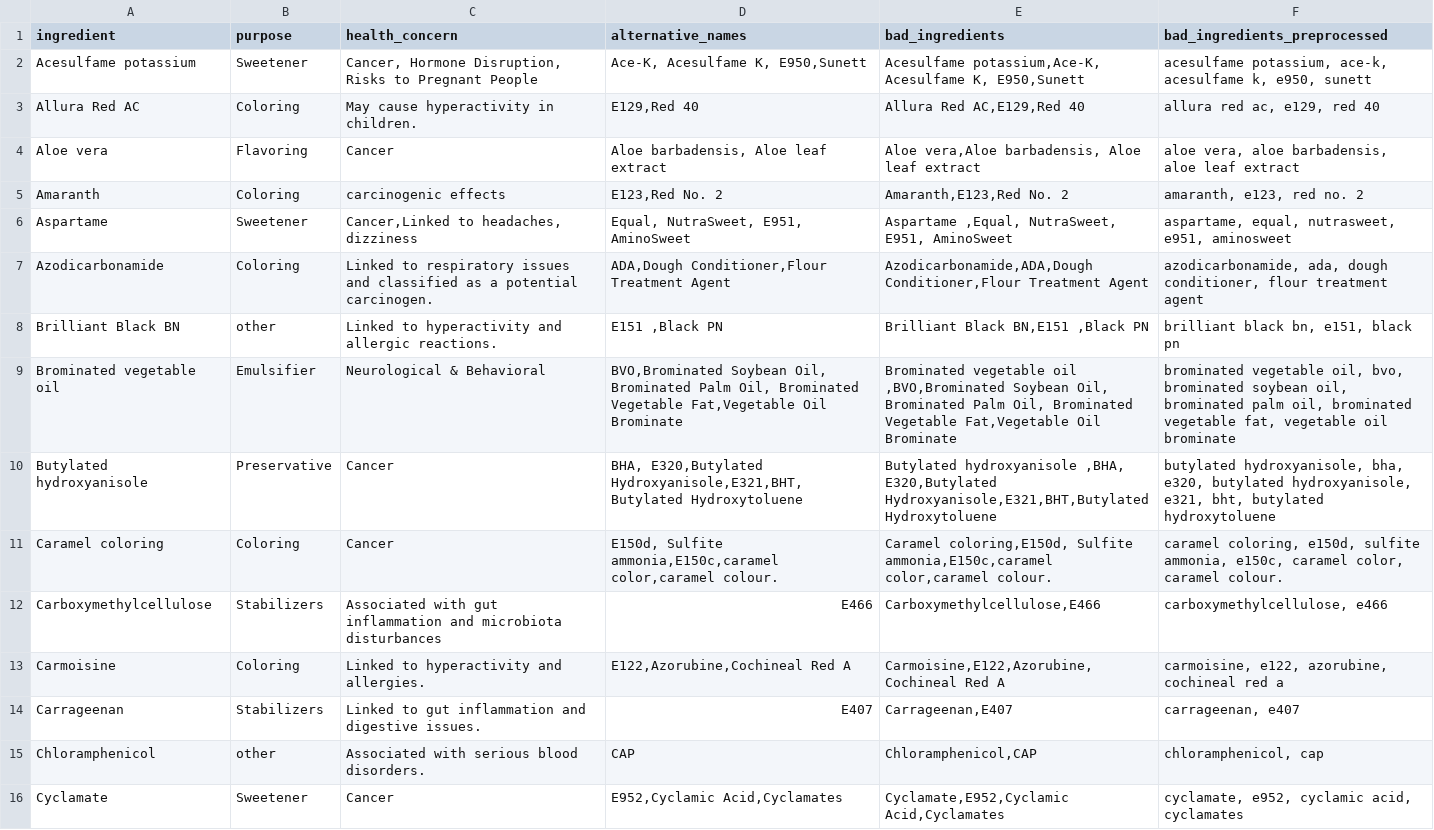
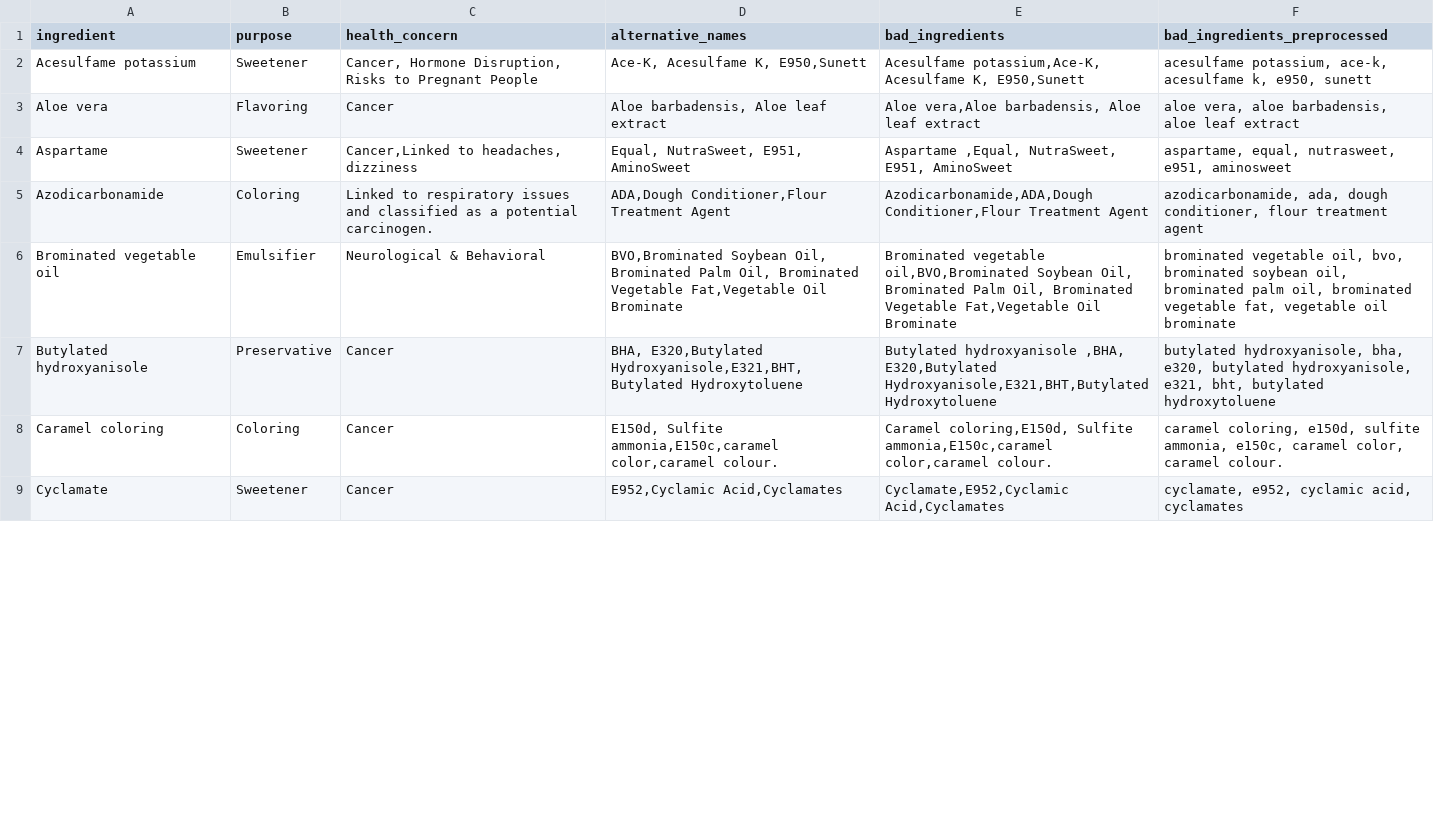
Before and after one commit to saima-abdullah/KnowYourBite, a CSV file: data/cleaned_data/addtitives_processed.csv, drawn as a sheet; only a part is shown; the diff covers the shown part only.

Commit message:
Add files via upload

```diff
--- a/data/cleaned_data/addtitives_processed.csv
+++ b/data/cleaned_data/addtitives_processed.csv
@@ -2,5 +2,3 @@ ingredient,purpose,health_concern,alternative_names,bad_ingredients,bad_ingredie
 Acesulfame potassium,Sweetener,"Cancer, Hormone Disruption, Risks to Pregnant People","Ace-K, Acesulfame K, E950,Sunett","Acesulfame potassium,Ace-K, Acesulfame K, E950,Sunett","acesulfame potassium, ace-k, acesulfame k, e950, sunett"
-Allura Red AC,Coloring,May cause hyperactivity in children.,"E129,Red 40","Allura Red AC,E129,Red 40","allura red ac, e129, red 40"
 Aloe vera,Flavoring,Cancer,"Aloe barbadensis, Aloe leaf extract","Aloe vera,Aloe barbadensis, Aloe leaf extract","aloe vera, aloe barbadensis, aloe leaf extract"
-Amaranth,Coloring,carcinogenic effects,"E123,Red No. 2","Amaranth,E123,Red No. 2","amaranth, e123, red no. 2"
 Aspartame ,Sweetener,"Cancer,Linked to headaches, dizziness","Equal, NutraSweet, E951, AminoSweet","Aspartame ,Equal, NutraSweet, E951, AminoSweet","aspartame, equal, nutrasweet, e951, aminosweet"
@@ -8,9 +6,4 @@ Azodicarbonamide,Coloring, Linked to respiratory issues and classified as a pot
-Brilliant Black BN,other,Linked to hyperactivity and allergic reactions.,"E151 ,Black PN","Brilliant Black BN,E151 ,Black PN","brilliant black bn, e151, black pn"
-Brominated vegetable oil ,Emulsifier,Neurological & Behavioral,"BVO,Brominated Soybean Oil, Brominated Palm Oil, Brominated Vegetable Fat,Vegetable Oil Brominate","Brominated vegetable oil ,BVO,Brominated Soybean Oil, Brominated Palm Oil, Brominated Vegetable Fat,Vegetable Oil Brominate","brominated vegetable oil, bvo, brominated soybean oil, brominated palm oil, brominated vegetable fat, vegetable oil brominate"
+Brominated vegetable oil,Emulsifier,Neurological & Behavioral,"BVO,Brominated Soybean Oil, Brominated Palm Oil, Brominated Vegetable Fat,Vegetable Oil Brominate","Brominated vegetable oil,BVO,Brominated Soybean Oil, Brominated Palm Oil, Brominated Vegetable Fat,Vegetable Oil Brominate","brominated vegetable oil, bvo, brominated soybean oil, brominated palm oil, brominated vegetable fat, vegetable oil brominate"
 Butylated hydroxyanisole ,Preservative,Cancer,"BHA, E320,Butylated Hydroxyanisole,E321,BHT,Butylated Hydroxytoluene","Butylated hydroxyanisole ,BHA, E320,Butylated Hydroxyanisole,E321,BHT,Butylated Hydroxytoluene","butylated hydroxyanisole, bha, e320, butylated hydroxyanisole, e321, bht, butylated hydroxytoluene"
 Caramel coloring,Coloring,Cancer,"E150d, Sulfite ammonia,E150c,caramel color,caramel colour.","Caramel coloring,E150d, Sulfite ammonia,E150c,caramel color,caramel colour.","caramel coloring, e150d, sulfite ammonia, e150c, caramel color, caramel colour."
-Carboxymethylcellulose,Stabilizers,Associated with gut inflammation and microbiota disturbances,E466,"Carboxymethylcellulose,E466","carboxymethylcellulose, e466"
-Carmoisine,Coloring,Linked to hyperactivity and allergies.,"E122,Azorubine,Cochineal Red A","Carmoisine,E122,Azorubine,Cochineal Red A","carmoisine, e122, azorubine, cochineal red a"
-Carrageenan,Stabilizers,Linked to gut inflammation and digestive issues.,E407,"Carrageenan,E407","carrageenan, e407"
-Chloramphenicol,other, Associated with serious blood disorders.,CAP,"Chloramphenicol,CAP","chloramphenicol, cap"
 Cyclamate,Sweetener,Cancer,"E952,Cyclamic Acid,Cyclamates","Cyclamate,E952,Cyclamic Acid,Cyclamates","cyclamate, e952, cyclamic acid, cyclamates"
```
Also changed, not shown: 12 removed rows and 5 edited cells elsewhere in this file.
